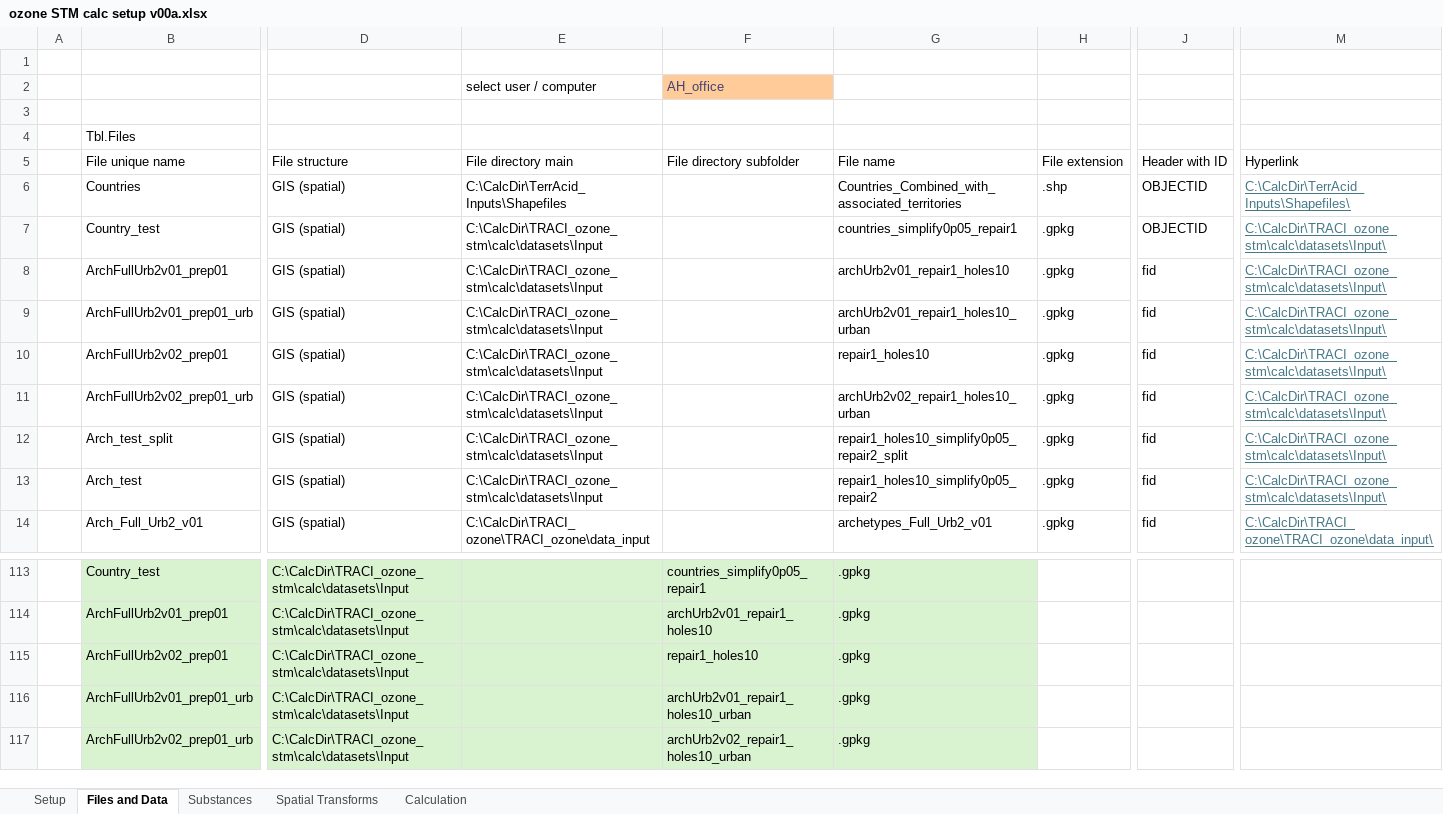
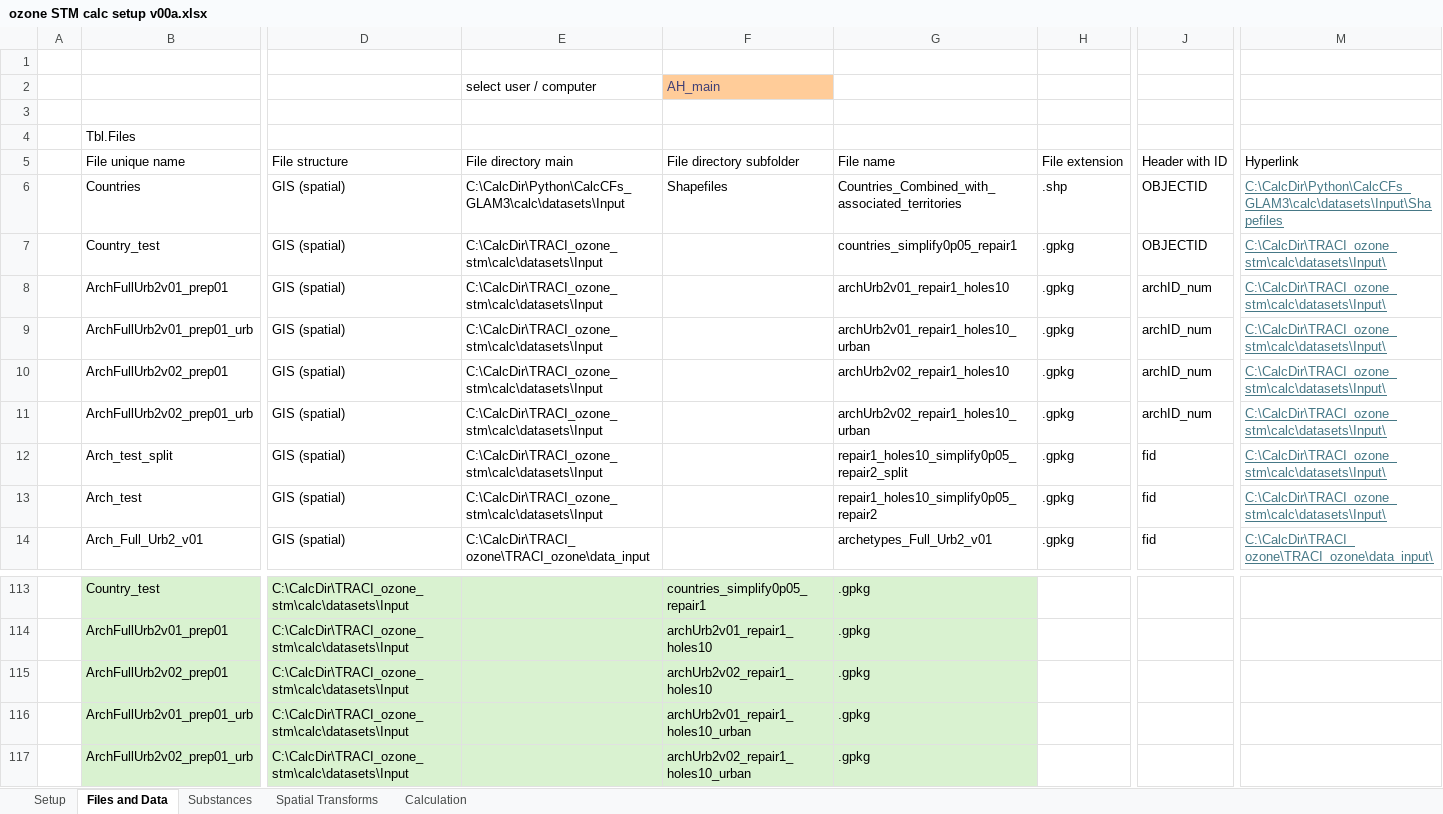
Before and after one commit to Andrew809/TRACI_ozone_stm, an Excel workbook: calc/ozone STM calc setup v00a.xlsx, sheet Files and Data, drawn as a sheet; only a part is shown, gaps mark what is left out; values as stored, in another font and other column widths than the file's, no borders; table styles not drawn; the diff covers the shown part only; the diff names each change by its address in the sheet, - before the commit and + after, or states it on an @@ line.

Commit message:
use archID_num: update gpkg from v01 to have archID_num and _text. Clean up the files used for testing the repair, holes, and simplification.

```diff
--- a/calc/ozone STM calc setup v00a.xlsx (sheet Files and Data)
+++ b/calc/ozone STM calc setup v00a.xlsx (sheet Files and Data)
-F2: AH_office
+F2: AH_main
-E6: C:\CalcDir\TerrAcid_Inputs\Shapefiles
+E6: C:\CalcDir\Python\CalcCFs_GLAM3\calc\datasets\Input
-F6: (empty)
+F6: Shapefiles
-M6: C:\CalcDir\TerrAcid_Inputs\Shapefiles\
+M6: C:\CalcDir\Python\CalcCFs_GLAM3\calc\datasets\Input\Shapefiles
-J8:J11: fid
+J8:J11: archID_num
-G10: repair1_holes10
+G10: archUrb2v02_repair1_holes10
-F115: repair1_holes10
+F115: archUrb2v02_repair1_holes10
```
Also changed, not shown: 57 edited cells elsewhere in this sheet, sheet Spatial Transforms, sheet Setup, 15 other files.
